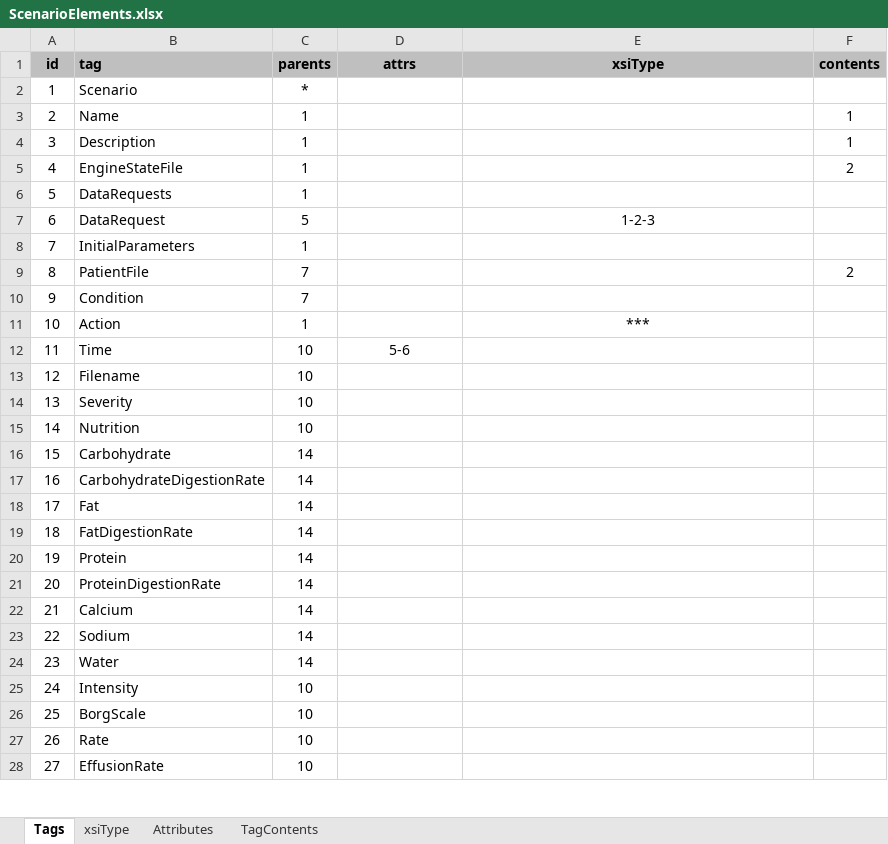
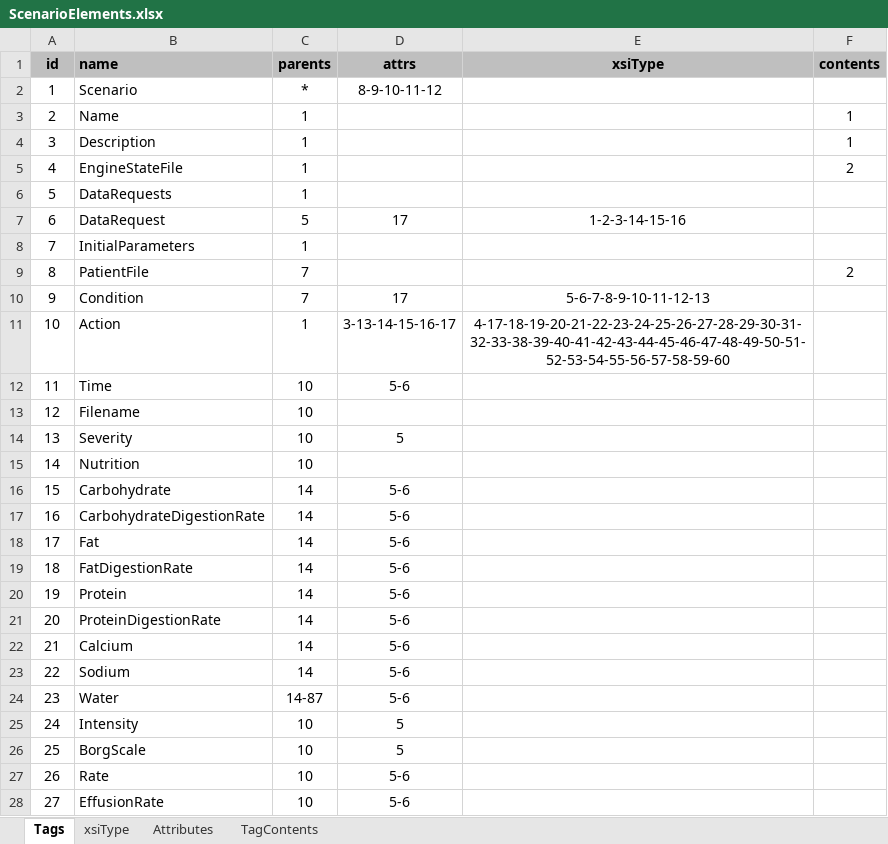
Before and after one commit to jagrafft/BioGearsMisc, an Excel workbook: ScenarioElements.xlsx, sheet Tags, drawn as a sheet; only a part is shown; values as stored, in another font and other column widths than the file's, no borders; the diff covers the shown part only; the diff names each change by its address in the sheet, - before the commit and + after, or states it on an @@ line.

```diff
--- a/ScenarioElements.xlsx (sheet Tags)
+++ b/ScenarioElements.xlsx (sheet Tags)
-B1: tag
+B1: name
-D2 (attrs): (empty)
+D2 (attrs): 8-9-10-11-12
-D7 (attrs): (empty)
+D7 (attrs): 17
-E7 (xsiType): 1-2-3
+E7 (xsiType): 1-2-3-14-15-16
-D10 (attrs): (empty)
+D10 (attrs): 17
-E10 (xsiType): (empty)
+E10 (xsiType): 5-6-7-8-9-10-11-12-13
-D11 (attrs): (empty)
+D11 (attrs): 3-13-14-15-16-17
-E11 (xsiType): ***
+E11 (xsiType): 4-17-18-19-20-21-22-23-24-25-26-27-28-29-30-31-32-33-38-39-40-41-42-43-44-45-46-47-48-49-50-51-52-53-54-55-56-57-58-59-60
-D14 (attrs): (empty)
+D14 (attrs): 5
-D16:D24 (attrs): (empty)
+D16:D24 (attrs): 5-6
-C24 (parents): 14
+C24 (parents): 14-87
-D25:D26 (attrs): (empty)
+D25:D26 (attrs): 5
-D27:D28 (attrs): (empty)
+D27:D28 (attrs): 5-6
```
Also changed, not shown: 58 edited cells elsewhere in this sheet, sheet xsiType, sheet Attributes, sheet TagContents.
